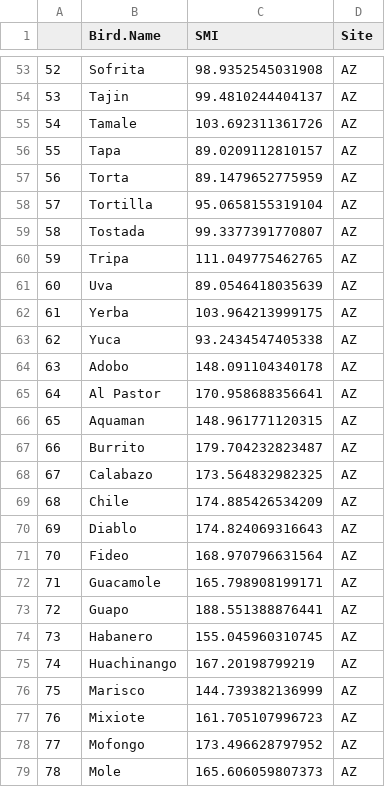
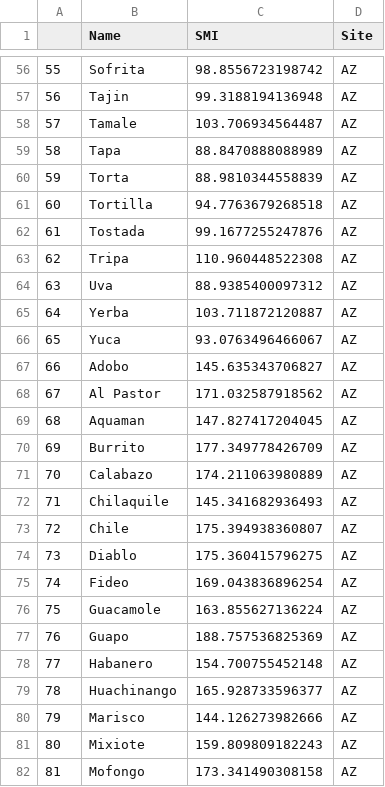
Before and after one commit to corinalogan/grackles, a CSV file: Files/Preregistrations/smiData.csv, drawn as a sheet; only a part is shown, gaps mark what is left out; removed rows and columns are numbered as before the commit, all else as after; the diff covers the shown part only; the diff names each change by its address in the sheet, - before the commit and + after, or states it on an @@ line.

```diff
--- a/Files/Preregistrations/smiData.csv
+++ b/Files/Preregistrations/smiData.csv
-B1: Bird.Name
+B1: Name
@@ column A renumbered from row 8 down @@
-C56 (SMI): 98.9352545031908
+C56 (SMI): 98.8556723198742
-C57 (SMI): 99.4810244404137
+C57 (SMI): 99.3188194136948
-C58 (SMI): 103.692311361726
+C58 (SMI): 103.706934564487
-C59 (SMI): 89.0209112810157
+C59 (SMI): 88.8470888088989
-C60 (SMI): 89.1479652775959
+C60 (SMI): 88.9810344558839
-C61 (SMI): 95.0658155319104
+C61 (SMI): 94.7763679268518
-C62 (SMI): 99.3377391770807
+C62 (SMI): 99.1677255247876
-C63 (SMI): 111.049775462765
+C63 (SMI): 110.960448522308
-C64 (SMI): 89.0546418035639
+C64 (SMI): 88.9385400097312
-C65 (SMI): 103.964213999175
+C65 (SMI): 103.711872120887
-C66 (SMI): 93.2434547405338
+C66 (SMI): 93.0763496466067
-C67 (SMI): 148.091104340178
+C67 (SMI): 145.635343706827
-C68 (SMI): 170.958688356641
+C68 (SMI): 171.032587918562
-C69 (SMI): 148.961771120315
+C69 (SMI): 147.827417204045
-C70 (SMI): 179.704232823487
+C70 (SMI): 177.349778426709
-C71 (SMI): 173.564832982325
+C71 (SMI): 174.211063980889
+row 72: 71 | Chilaquile | 145.341682936493 | AZ
-C73 (SMI): 174.885426534209
+C73 (SMI): 175.394938360807
-C74 (SMI): 174.824069316643
+C74 (SMI): 175.360415796275
-C75 (SMI): 168.970796631564
+C75 (SMI): 169.043836896254
-C76 (SMI): 165.798908199171
+C76 (SMI): 163.855627136224
-C77 (SMI): 188.551388876441
+C77 (SMI): 188.757536825369
-C78 (SMI): 155.045960310745
+C78 (SMI): 154.700755452148
-C79 (SMI): 167.20198799219
+C79 (SMI): 165.928733596377
-C80 (SMI): 144.739382136999
+C80 (SMI): 144.126273982666
-C81 (SMI): 161.705107996723
+C81 (SMI): 159.809809182243
-C82 (SMI): 173.496628797952
+C82 (SMI): 173.341490308158
-row 79: 78 | Mole | 165.606059807373 | AZ
```
Also changed, not shown: 7 added rows, 1 removed row and 93 edited cells elsewhere in this file.
